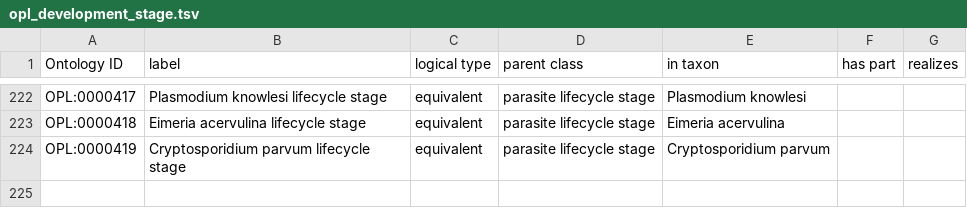
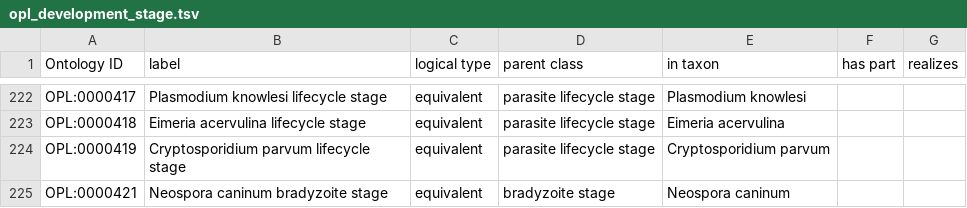
Before and after one commit to OPL-ontology/OPL, a TSV file: src/ontology/templates/opl_development_stage.tsv, drawn as a sheet; only a part is shown, gaps mark what is left out.

```diff
--- a/src/ontology/templates/opl_development_stage.tsv
+++ b/src/ontology/templates/opl_development_stage.tsv
@@ -224 +224,2 @@ OPL:0000418	Eimeria acervulina lifecycle stage	equivalent	parasite lifecycle sta
 OPL:0000419	Cryptosporidium parvum lifecycle stage	equivalent	parasite lifecycle stage	Cryptosporidium parvum		
+OPL:0000421	Neospora caninum bradyzoite stage	equivalent	bradyzoite stage	Neospora caninum		
```
Also changed, not shown: src/ontology/templates/opl_development_stage_occurs_in.tsv, src/ontology/templates/opl_organism.tsv, 7 other files.
